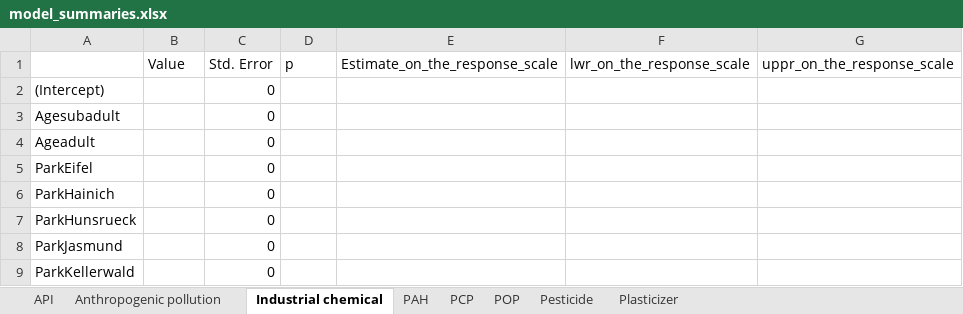
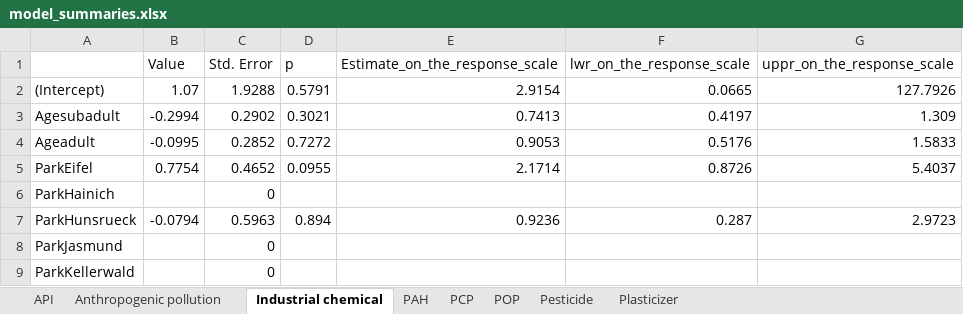
Before and after one commit to kit-health-statistics/wildlife_pollution_analysis, an Excel workbook: tables/model_summaries.xlsx, sheet Industrial chemical, drawn as a sheet; only a part is shown; values as stored, in another font and other column widths than the file's, no borders; the diff covers the shown part only; the diff names each change by its address in the sheet, - before the commit and + after, or states it on an @@ line.

```diff
--- a/tables/model_summaries.xlsx (sheet Industrial chemical)
+++ b/tables/model_summaries.xlsx (sheet Industrial chemical)
-B2 (Value): (empty)
+B2 (Value): 1.07
-C2 (Std. Error): 0
+C2 (Std. Error): 1.9288
-D2 (p): (empty)
+D2 (p): 0.5791
-E2 (Estimate_on_the_response_scale): (empty)
+E2 (Estimate_on_the_response_scale): 2.9154
-F2 (lwr_on_the_response_scale): (empty)
+F2 (lwr_on_the_response_scale): 0.0665
-G2 (uppr_on_the_response_scale): (empty)
+G2 (uppr_on_the_response_scale): 127.7926
-B3 (Value): (empty)
+B3 (Value): -0.2994
-C3 (Std. Error): 0
+C3 (Std. Error): 0.2902
-D3 (p): (empty)
+D3 (p): 0.3021
-E3 (Estimate_on_the_response_scale): (empty)
+E3 (Estimate_on_the_response_scale): 0.7413
-F3 (lwr_on_the_response_scale): (empty)
+F3 (lwr_on_the_response_scale): 0.4197
-G3 (uppr_on_the_response_scale): (empty)
+G3 (uppr_on_the_response_scale): 1.309
-B4 (Value): (empty)
+B4 (Value): -0.0995
-C4 (Std. Error): 0
+C4 (Std. Error): 0.2852
-D4 (p): (empty)
+D4 (p): 0.7272
-E4 (Estimate_on_the_response_scale): (empty)
+E4 (Estimate_on_the_response_scale): 0.9053
-F4 (lwr_on_the_response_scale): (empty)
+F4 (lwr_on_the_response_scale): 0.5176
-G4 (uppr_on_the_response_scale): (empty)
+G4 (uppr_on_the_response_scale): 1.5833
-B5 (Value): (empty)
+B5 (Value): 0.7754
-C5 (Std. Error): 0
+C5 (Std. Error): 0.4652
-D5 (p): (empty)
+D5 (p): 0.0955
-E5 (Estimate_on_the_response_scale): (empty)
+E5 (Estimate_on_the_response_scale): 2.1714
-F5 (lwr_on_the_response_scale): (empty)
+F5 (lwr_on_the_response_scale): 0.8726
-G5 (uppr_on_the_response_scale): (empty)
+G5 (uppr_on_the_response_scale): 5.4037
-B7 (Value): (empty)
+B7 (Value): -0.0794
-C7 (Std. Error): 0
+C7 (Std. Error): 0.5963
-D7 (p): (empty)
+D7 (p): 0.894
-E7 (Estimate_on_the_response_scale): (empty)
+E7 (Estimate_on_the_response_scale): 0.9236
-F7 (lwr_on_the_response_scale): (empty)
+F7 (lwr_on_the_response_scale): 0.287
-G7 (uppr_on_the_response_scale): (empty)
+G7 (uppr_on_the_response_scale): 2.9723
```
Also changed, not shown: 1 added row, 1 removed row and 90 edited cells elsewhere in this sheet, sheet API, sheet Pesticide, sheet Anthropogenic pollution, sheet POP, sheet PCP, sheet Plasticizer, 1 more sheet, 11 other files.
